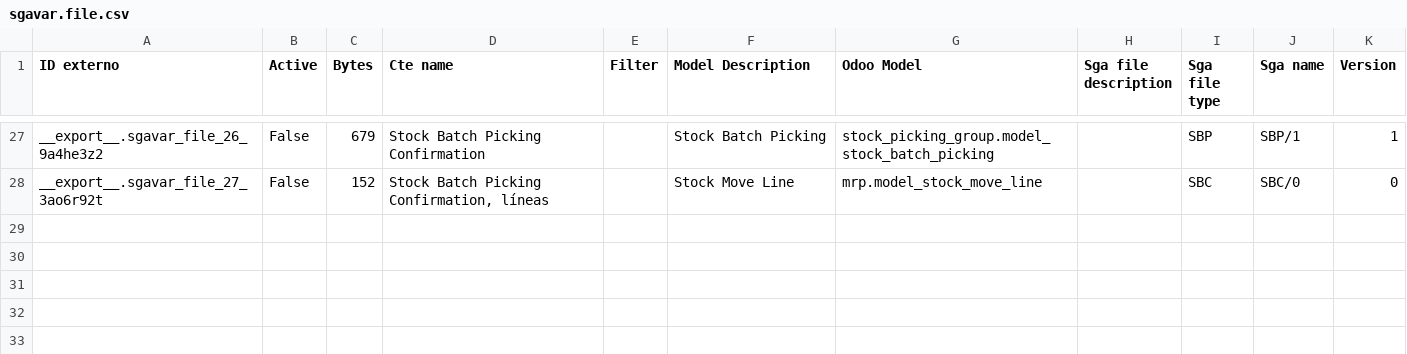
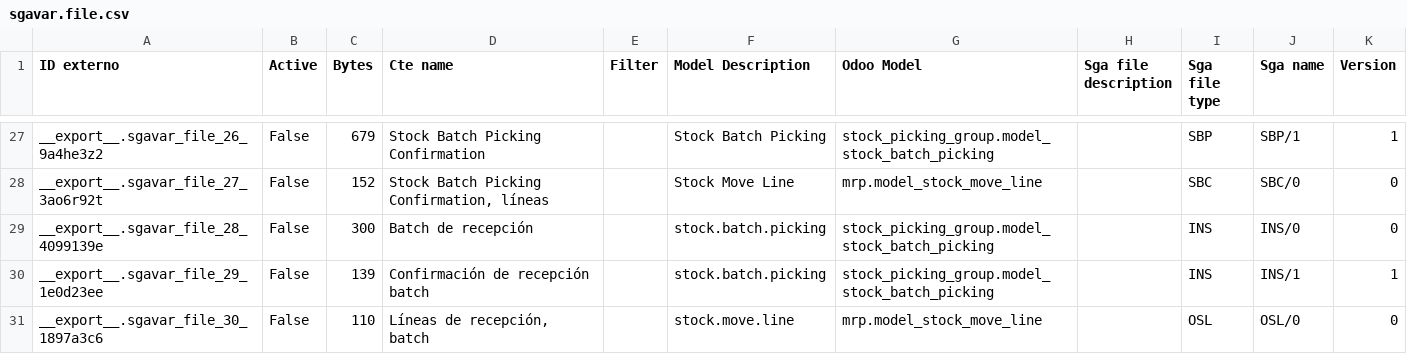
Before and after one commit to Comunitea/CMNT_00143_2018_LR, a CSV file: project_addons/sga_adaia_integration/data/sgavar.file.csv, drawn as a sheet; only a part is shown, gaps mark what is left out; the diff names each change by its address in the sheet, - before the commit and + after, or states it on an @@ line.

Commit message:
[FIX] sga_adaia_integration: Cambios para importación/exportación batches

```diff
--- a/project_addons/sga_adaia_integration/data/sgavar.file.csv
+++ b/project_addons/sga_adaia_integration/data/sgavar.file.csv
+row 29: __export__.sgavar_file_28_4099139e | False | 300 | Batch de recepción |  | stock.batch.picking | stock_picking_group.model_stock_batch_picking |  | INS | INS/0 | 0
+row 30: __export__.sgavar_file_29_1e0d23ee | False | 139 | Confirmación de recepción batch |  | stock.batch.picking | stock_picking_group.model_stock_batch_picking |  | INS | INS/1 | 1
+row 31: __export__.sgavar_file_30_1897a3c6 | False | 110 | Líneas de recepción, batch |  | stock.move.line | mrp.model_stock_move_line |  | OSL | OSL/0 | 0
```
Also changed, not shown: 2 other files.
